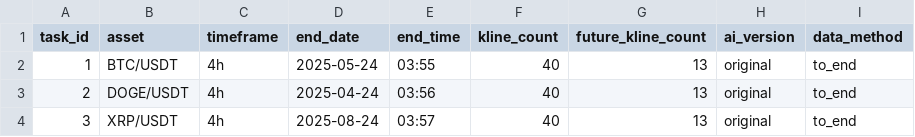
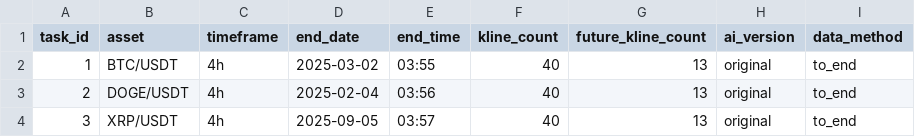
Before and after one commit to caomaowu/9gggggv2x5z8qm6n1p8r3b, a CSV file: tools/backtest_tasks.csv, drawn as a sheet.

```diff
--- a/tools/backtest_tasks.csv
+++ b/tools/backtest_tasks.csv
@@ -1,4 +1,4 @@
 task_id,asset,timeframe,end_date,end_time,kline_count,future_kline_count,ai_version,data_method
-1,BTC/USDT,4h,2025-05-24,03:55,40,13,original,to_end
-2,DOGE/USDT,4h,2025-04-24,03:56,40,13,original,to_end
-3,XRP/USDT,4h,2025-08-24,03:57,40,13,original,to_end
+1,BTC/USDT,4h,2025-03-02,03:55,40,13,original,to_end
+2,DOGE/USDT,4h,2025-02-04,03:56,40,13,original,to_end
+3,XRP/USDT,4h,2025-09-05,03:57,40,13,original,to_end
```
Also changed, not shown: 1 other file.
